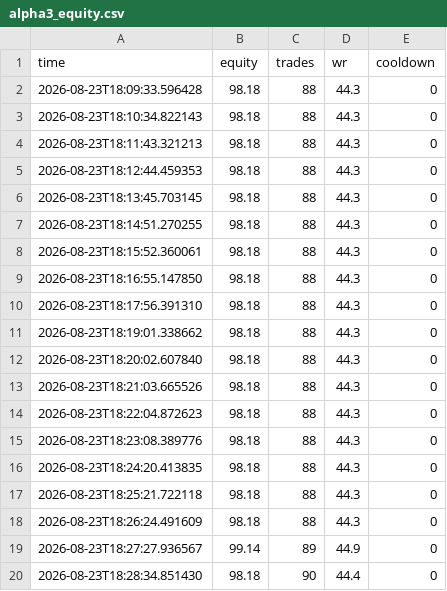
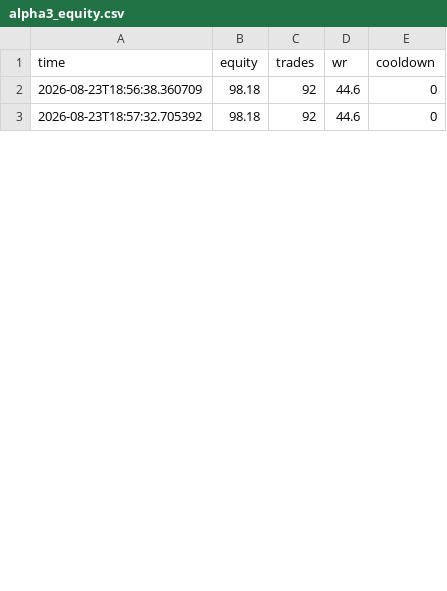
Before and after one commit to NkhekheRepository/alpha_system, a CSV file: dry_data/alpha3_equity.csv, drawn as a sheet; only a part is shown; the diff covers the shown part only.

```diff
--- a/dry_data/alpha3_equity.csv
+++ b/dry_data/alpha3_equity.csv
@@ -1,20 +1,3 @@
 time,equity,trades,wr,cooldown
-2026-08-23T18:09:33.596428,98.18,88,44.3,0
-2026-08-23T18:10:34.822143,98.18,88,44.3,0
-2026-08-23T18:11:43.321213,98.18,88,44.3,0
-2026-08-23T18:12:44.459353,98.18,88,44.3,0
-2026-08-23T18:13:45.703145,98.18,88,44.3,0
-2026-08-23T18:14:51.270255,98.18,88,44.3,0
-2026-08-23T18:15:52.360061,98.18,88,44.3,0
-2026-08-23T18:16:55.147850,98.18,88,44.3,0
-2026-08-23T18:17:56.391310,98.18,88,44.3,0
-2026-08-23T18:19:01.338662,98.18,88,44.3,0
-2026-08-23T18:20:02.607840,98.18,88,44.3,0
-2026-08-23T18:21:03.665526,98.18,88,44.3,0
-2026-08-23T18:22:04.872623,98.18,88,44.3,0
-2026-08-23T18:23:08.389776,98.18,88,44.3,0
-2026-08-23T18:24:20.413835,98.18,88,44.3,0
-2026-08-23T18:25:21.722118,98.18,88,44.3,0
-2026-08-23T18:26:24.491609,98.18,88,44.3,0
-2026-08-23T18:27:27.936567,99.14,89,44.9,0
-2026-08-23T18:28:34.851430,98.18,90,44.4,0
+2026-08-23T18:56:38.360709,98.18,92,44.6,0
+2026-08-23T18:57:32.705392,98.18,92,44.6,0
```
Also changed, not shown: 2 added rows, 10 removed rows and 9 edited cells elsewhere in this file, dry_data/alpha3_trades.csv, dry_data/dry_equity.csv, 4 other files.
